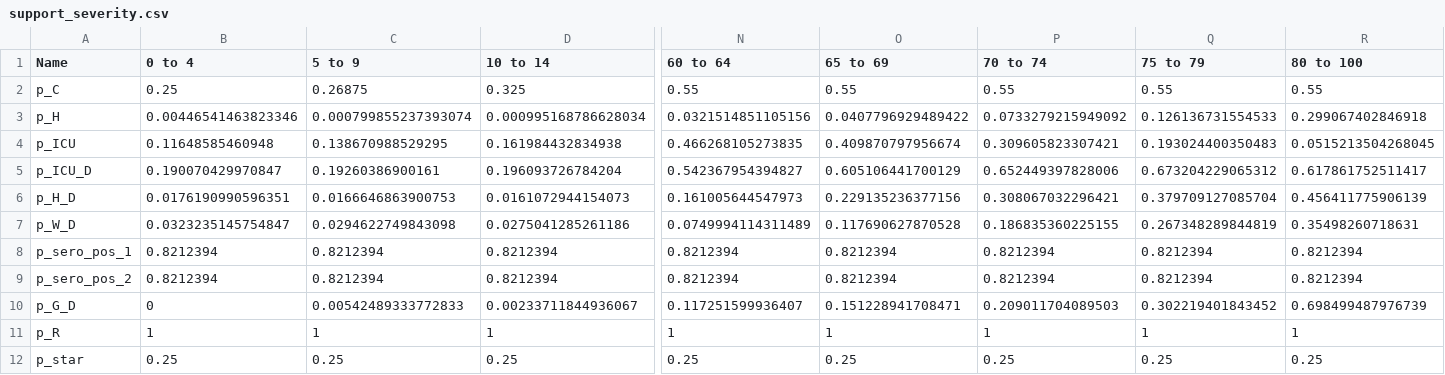
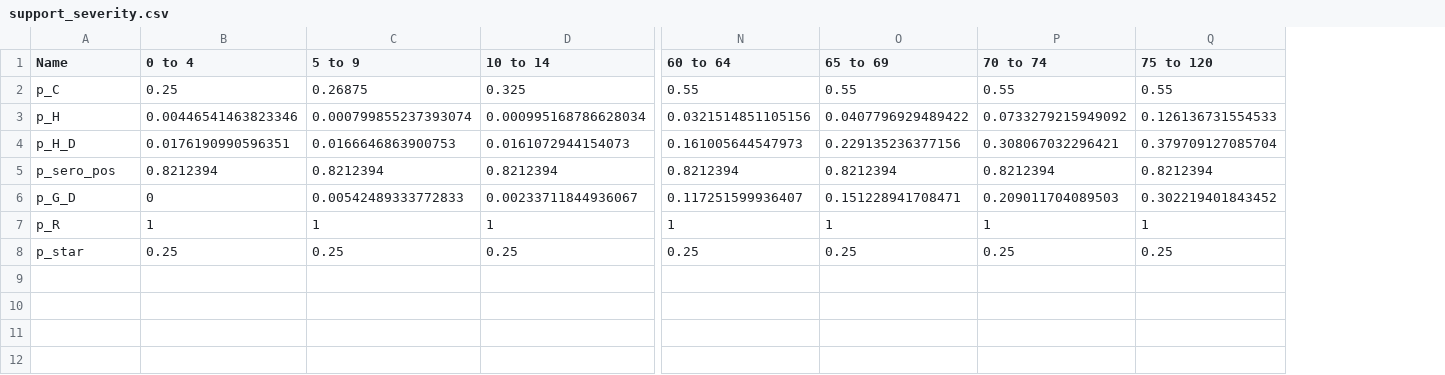
Before and after one commit to pabloperguz/ZamCovid-outputs, a CSV file: src/ZamCovid_parameters/data/support_severity.csv, drawn as a sheet; only a part is shown, gaps mark what is left out; removed rows and columns are numbered as before the commit, all else as after; rows hold the shown columns only; the diff names each change by its address in the sheet, - before the commit and + after, or states it on an @@ line.

```diff
--- a/src/ZamCovid_parameters/data/support_severity.csv
+++ b/src/ZamCovid_parameters/data/support_severity.csv
-column R (80 to 100), rows 2-3: 0.55 | 0.299067402846918; row 6: 0.456411775906139; row 8: 0.8212394; rows 10-12: 0.698499487976739 | 1 | 0.25
-Q1: 75 to 79
+Q1: 75 to 120
-row 4: p_ICU | 0.11648585460948 | 0.138670988529295 | 0.161984432834938 | 0.466268105273835 | 0.409870797956674 | 0.309605823307421 | 0.193024400350483 | 0.0515213504268045
-row 5: p_ICU_D | 0.190070429970847 | 0.19260386900161 | 0.196093726784204 | 0.542367954394827 | 0.605106441700129 | 0.652449397828006 | 0.673204229065312 | 0.617861752511417
-row 7: p_W_D | 0.0323235145754847 | 0.0294622749843098 | 0.0275041285261186 | 0.0749994114311489 | 0.117690627870528 | 0.186835360225155 | 0.267348289844819 | 0.35498260718631
-A5 (Name): p_sero_pos_1
+A5 (Name): p_sero_pos
-row 9: p_sero_pos_2 | 0.8212394 | 0.8212394 | 0.8212394 | 0.8212394 | 0.8212394 | 0.8212394 | 0.8212394 | 0.8212394
```
Also changed, not shown: src/ZamCovid_parameters/data/vaccine_efficacy.csv, src/ZamCovid_parameters/data/vaccine_uptake.csv, 21 other files.
